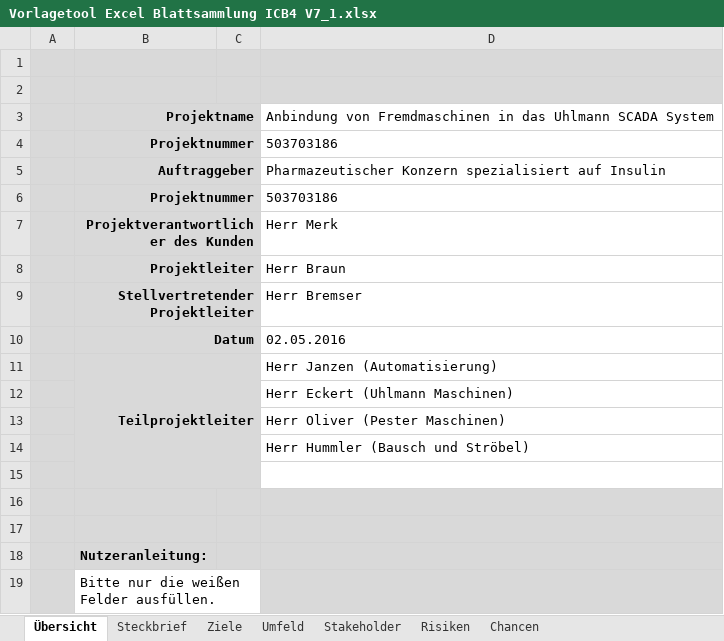
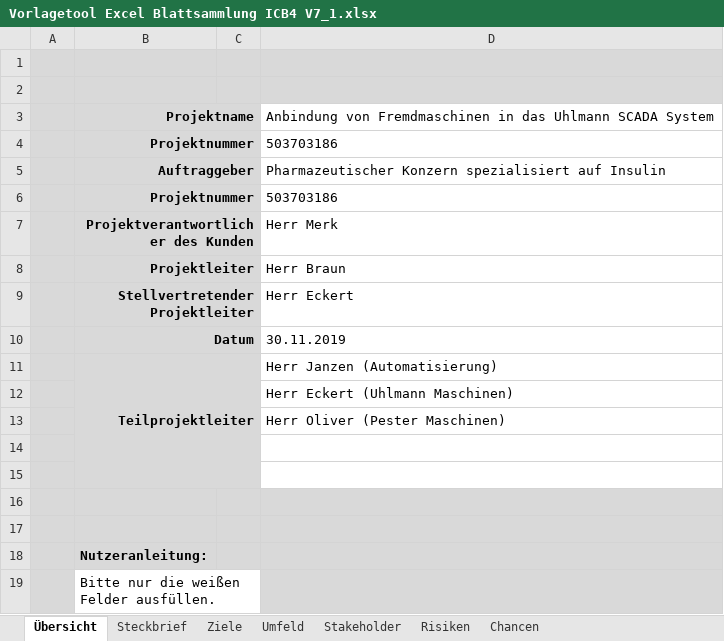
Before and after one commit to janzendi/IPMAD, an Excel workbook: Vorlagetool Excel Blattsammlung ICB4 V7_1.xlsx, sheet Übersicht, drawn as a sheet; only a part is shown; values as stored, in another font and other column widths than the file's, no borders; charts and pictures not drawn; the diff names each change by its address in the sheet, - before the commit and + after, or states it on an @@ line.

```diff
--- a/Vorlagetool Excel Blattsammlung ICB4 V7_1.xlsx (sheet Übersicht)
+++ b/Vorlagetool Excel Blattsammlung ICB4 V7_1.xlsx (sheet Übersicht)
-D9: Herr Bremser
+D9: Herr Eckert
-D10: 02.05.2016
+D10: 30.11.2019
-D14: Herr Hummler (Bausch und Ströbel)
+D14: (empty)
```
Also changed, not shown: sheet Steckbrief, sheet Ziele, sheet Informationsbedarfsmatrix, sheet Stakeholder, sheet Arbeitspaket, sheet Änderungsmanagement, 3 more sheets, charts or pictures, 15 other files.
